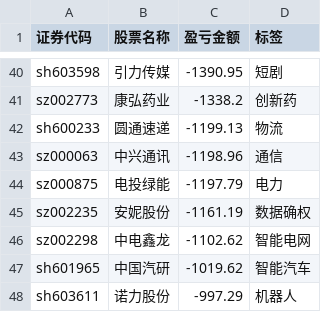
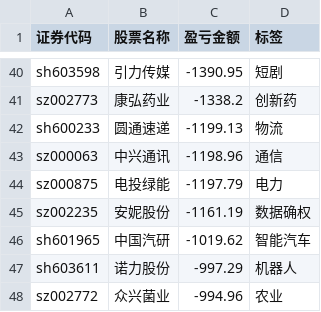
Before and after one commit to gniqizeuy/gniqizeuy.github.io, a CSV file: assets/data/gf_losses.csv, drawn as a sheet; only a part is shown, gaps mark what is left out; the shorter side is filled out with more unchanged rows.

```diff
--- a/assets/data/gf_losses.csv
+++ b/assets/data/gf_losses.csv
@@ -45,3 +45,2 @@ sz000875,电投绿能,-1197.79,电力
 sz002235,安妮股份,-1161.19,数据确权
-sz002298,中电鑫龙,-1102.62,智能电网
 sh601965,中国汽研,-1019.62,智能汽车
```
Also changed, not shown: 1 other file.
